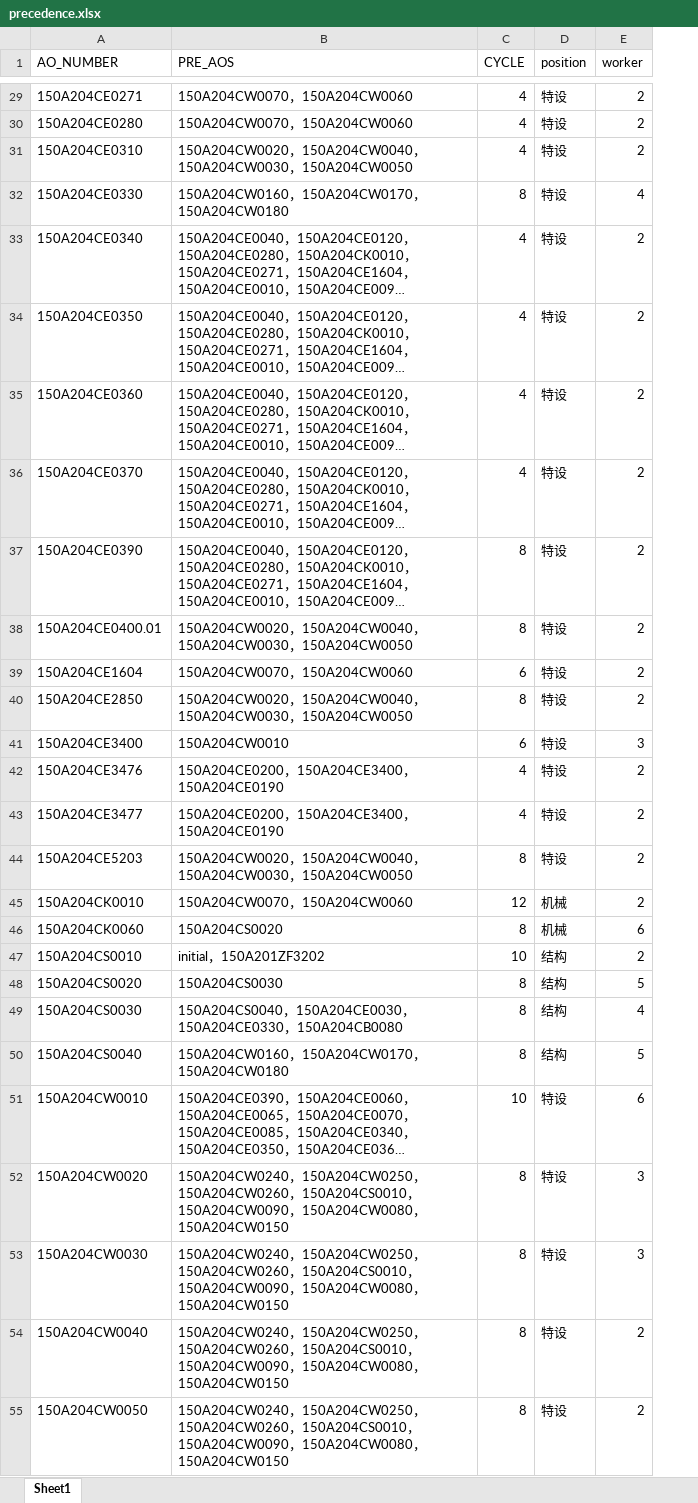
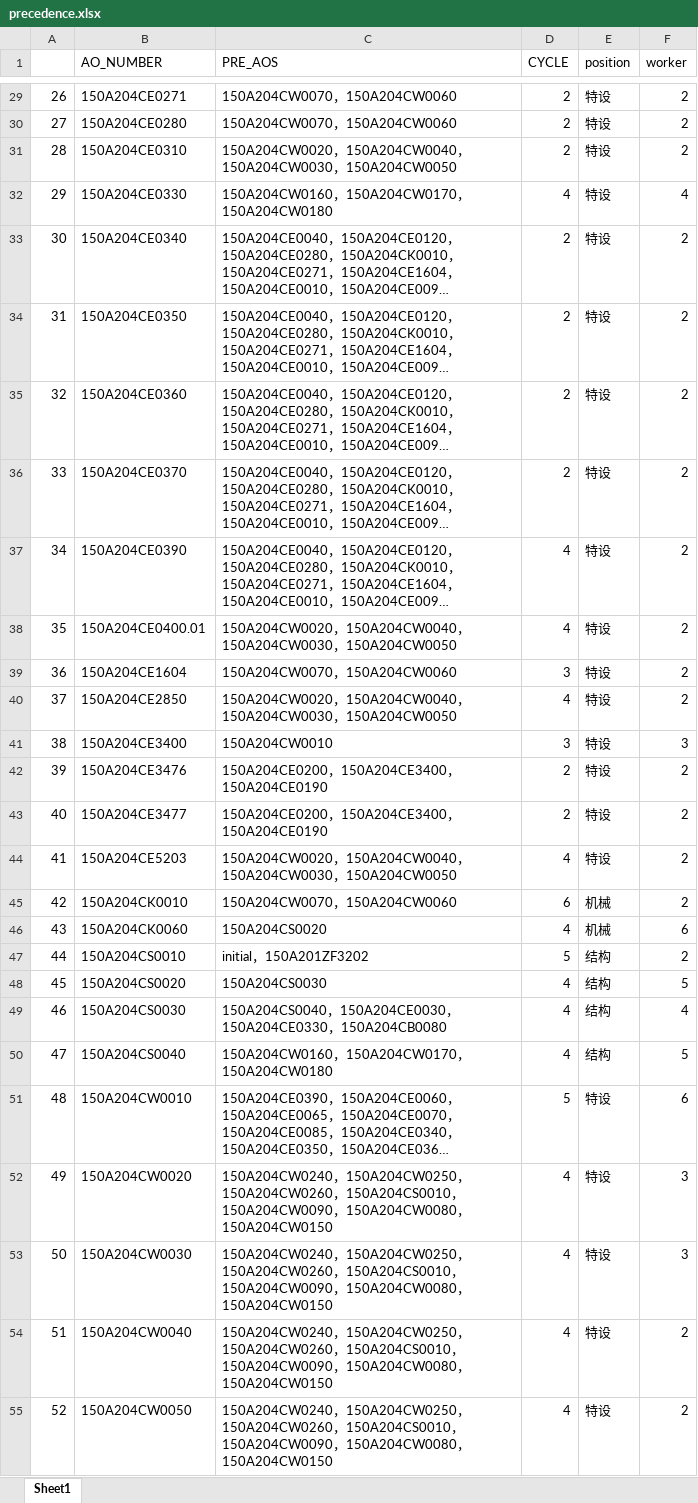
Before and after one commit to kq410/ShangFei, an Excel workbook: precedence.xlsx, sheet Sheet1, drawn as a sheet; only a part is shown, gaps mark what is left out; long unchanged cells end in …; values as stored, in another font and other column widths than the file's, no borders; addresses are those after the commit; the diff covers the shown part only; the diff names each change by its address in the sheet, - before the commit and + after, or states it on an @@ line.

```diff
--- a/precedence.xlsx (sheet Sheet1)
+++ b/precedence.xlsx (sheet Sheet1)
+column A, rows 29-55: 26 | 27 | 28 | 29 | 30 | 31 | 32 | 33 | 34 | 35 | 36 | 37 | 38 | 39 | 40 | 41 | 42 | 43 | 44 | 45 | 46 | 47 | 48 | 49 | 50 | 51 | 52
-D29:D31 (CYCLE): 4
+D29:D31 (CYCLE): 2
-D32 (CYCLE): 8
+D32 (CYCLE): 4
-D33:D36 (CYCLE): 4
+D33:D36 (CYCLE): 2
-D37:D38 (CYCLE): 8
+D37:D38 (CYCLE): 4
-D39 (CYCLE): 6
+D39 (CYCLE): 3
-D40 (CYCLE): 8
+D40 (CYCLE): 4
-D41 (CYCLE): 6
+D41 (CYCLE): 3
-D42:D43 (CYCLE): 4
+D42:D43 (CYCLE): 2
-D44 (CYCLE): 8
+D44 (CYCLE): 4
-D45 (CYCLE): 12
+D45 (CYCLE): 6
-D46 (CYCLE): 8
+D46 (CYCLE): 4
-D47 (CYCLE): 10
+D47 (CYCLE): 5
-D48:D50 (CYCLE): 8
+D48:D50 (CYCLE): 4
-D51 (CYCLE): 10
+D51 (CYCLE): 5
-D52:D55 (CYCLE): 8
+D52:D55 (CYCLE): 4
```
Also changed, not shown: 37 edited cells elsewhere in this sheet, 1 other file.
